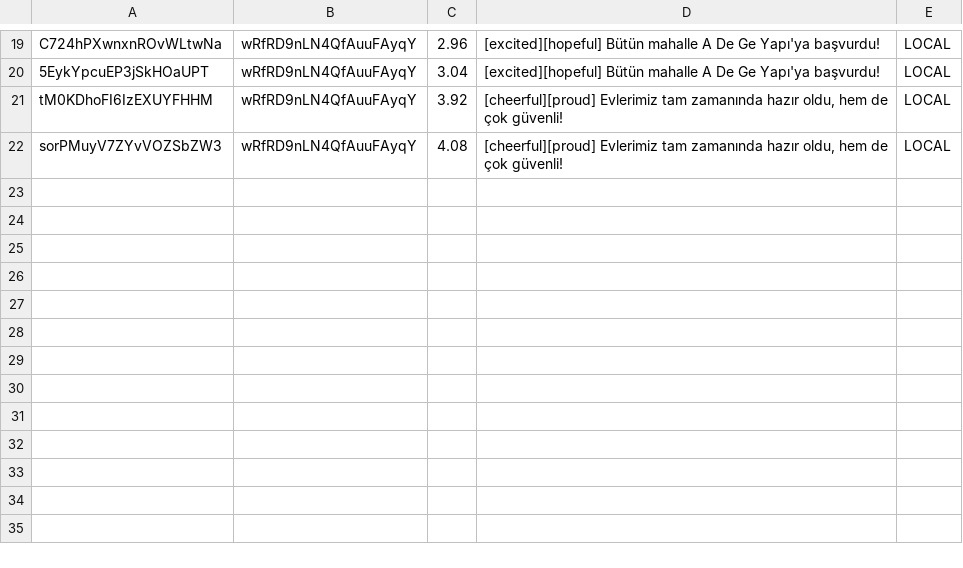
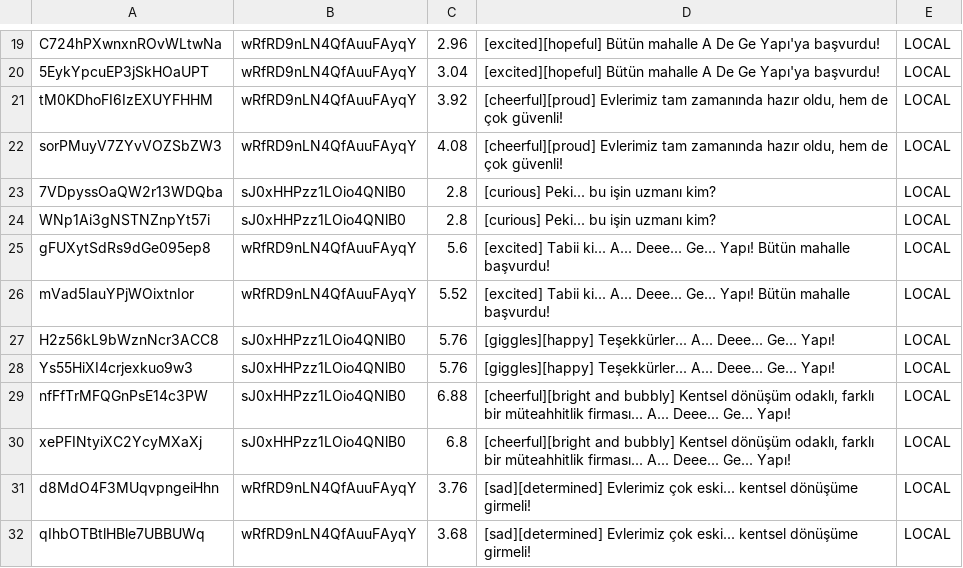
Before and after one commit to adgeregli-jpg/adg-yapi-katalog, a TSV file: film/el_manifest.tsv, drawn as a sheet; only a part is shown, gaps mark what is left out; the diff names each change by its address in the sheet, - before the commit and + after, or states it on an @@ line.

```diff
--- a/film/el_manifest.tsv
+++ b/film/el_manifest.tsv
+row 23: 7VDpyssOaQW2r13WDQba | sJ0xHHPzz1LOio4QNlB0 | 2.8 | [curious] Peki... bu işin uzmanı kim? | LOCAL
+row 24: WNp1Ai3gNSTNZnpYt57i | sJ0xHHPzz1LOio4QNlB0 | 2.8 | [curious] Peki... bu işin uzmanı kim? | LOCAL
+row 25: gFUXytSdRs9dGe095ep8 | wRfRD9nLN4QfAuuFAyqY | 5.6 | [excited] Tabii ki... A... Deee... Ge... Yapı! Bütün mahalle başvurdu! | LOCAL
+row 26: mVad5IauYPjWOixtnIor | wRfRD9nLN4QfAuuFAyqY | 5.52 | [excited] Tabii ki... A... Deee... Ge... Yapı! Bütün mahalle başvurdu! | LOCAL
+row 27: H2z56kL9bWznNcr3ACC8 | sJ0xHHPzz1LOio4QNlB0 | 5.76 | [giggles][happy] Teşekkürler... A... Deee... Ge... Yapı! | LOCAL
+row 28: Ys55HiXI4crjexkuo9w3 | sJ0xHHPzz1LOio4QNlB0 | 5.76 | [giggles][happy] Teşekkürler... A... Deee... Ge... Yapı! | LOCAL
+row 29: nfFfTrMFQGnPsE14c3PW | sJ0xHHPzz1LOio4QNlB0 | 6.88 | [cheerful][bright and bubbly] Kentsel dönüşüm odaklı, farklı bir müteahhitlik firması... A... Deee... Ge... Yapı! | LOCAL
+row 30: xePFINtyiXC2YcyMXaXj | sJ0xHHPzz1LOio4QNlB0 | 6.8 | [cheerful][bright and bubbly] Kentsel dönüşüm odaklı, farklı bir müteahhitlik firması... A... Deee... Ge... Yapı! | LOCAL
+row 31: d8MdO4F3MUqvpngeiHhn | wRfRD9nLN4QfAuuFAyqY | 3.76 | [sad][determined] Evlerimiz çok eski... kentsel dönüşüme girmeli! | LOCAL
+row 32: qIhbOTBtlHBle7UBBUWq | wRfRD9nLN4QfAuuFAyqY | 3.68 | [sad][determined] Evlerimiz çok eski... kentsel dönüşüme girmeli! | LOCAL
```
Also changed, not shown: 16 other files.
